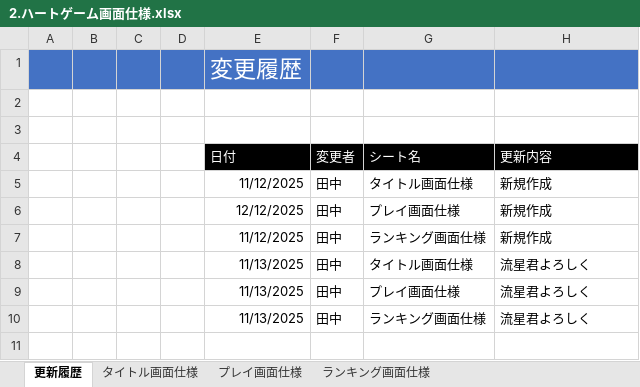
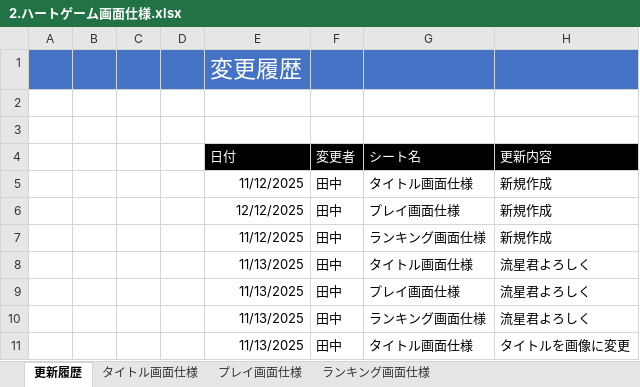
Before and after one commit to hakonohito/tujigiri-man, an Excel workbook: ハートキャッチゲーム/Document/2.ハートゲーム画面仕様.xlsx, sheet 更新履歴, drawn as a sheet; values as stored, in another font and other column widths than the file's, no borders; the diff names each change by its address in the sheet, - before the commit and + after, or states it on an @@ line.

```diff
--- a/ハートキャッチゲーム/Document/2.ハートゲーム画面仕様.xlsx (sheet 更新履歴)
+++ b/ハートキャッチゲーム/Document/2.ハートゲーム画面仕様.xlsx (sheet 更新履歴)
+row 11:  |  |  |  | 11/13/2025 | 田中 | タイトル画面仕様 | タイトルを画像に変更
```
Also changed, not shown: sheet タイトル画面仕様, charts or pictures, 2 other files.
